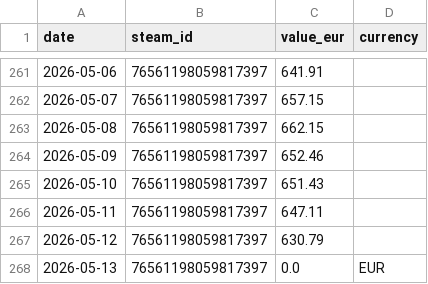
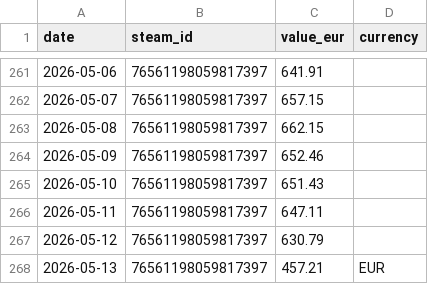
Before and after one commit to Nostr0/steam-inventory-tracker, a CSV file: accounts.csv, drawn as a sheet; only a part is shown, gaps mark what is left out.

```diff
--- a/accounts.csv
+++ b/accounts.csv
@@ -267,2 +267,2 @@ date,steam_id,value_eur,currency
 2026-05-12,76561198059817397,630.79,
-2026-05-13,76561198059817397,0.0,EUR
+2026-05-13,76561198059817397,457.21,EUR
```
Also changed, not shown: values.csv, 4 other files.
